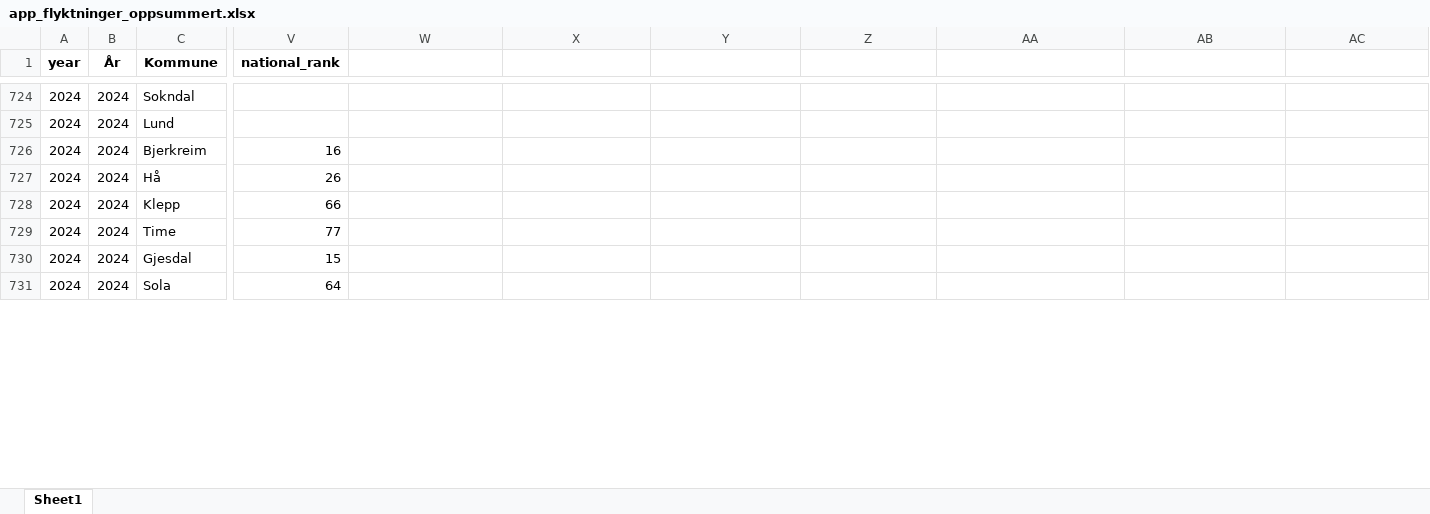
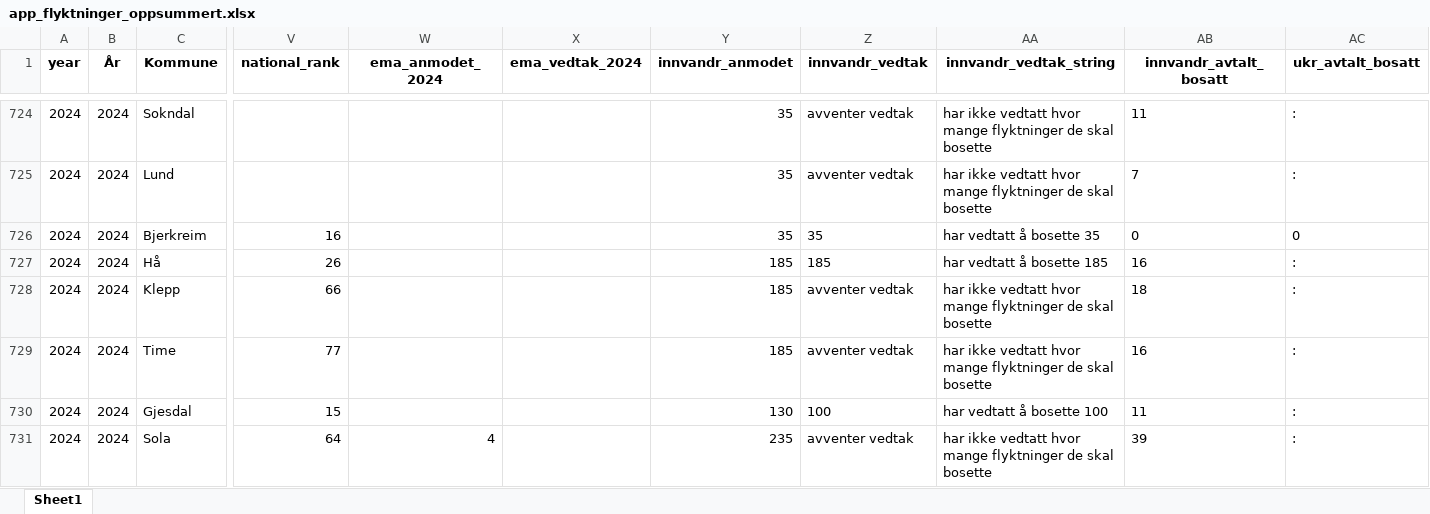
Before and after one commit to Samarbeidsdesken/p02-ukraina, an Excel workbook: data/app_flyktninger_oppsummert.xlsx, sheet Sheet1, drawn as a sheet; only a part is shown, gaps mark what is left out; values as stored, in another font and other column widths than the file's, no borders; the diff covers the shown part only; the diff names each change by its address in the sheet, - before the commit and + after, or states it on an @@ line.

```diff
--- a/data/app_flyktninger_oppsummert.xlsx (sheet Sheet1)
+++ b/data/app_flyktninger_oppsummert.xlsx (sheet Sheet1)
-W1: (empty)
+W1: ema_anmodet_2024
-X1: (empty)
+X1: ema_vedtak_2024
-Y1: (empty)
+Y1: innvandr_anmodet
-Z1: (empty)
+Z1: innvandr_vedtak
-AA1: (empty)
+AA1: innvandr_vedtak_string
-AB1: (empty)
+AB1: innvandr_avtalt_bosatt
-AC1: (empty)
+AC1: ukr_avtalt_bosatt
-Y724:Y726 (innvandr_anmodet): (empty)
+Y724:Y726 (innvandr_anmodet): 35
-Z724:Z725 (innvandr_vedtak): (empty)
+Z724:Z725 (innvandr_vedtak): avventer vedtak
-AA724:AA725 (innvandr_vedtak_string): (empty)
+AA724:AA725 (innvandr_vedtak_string): har ikke vedtatt hvor mange flyktninger de skal bosette
-AB724 (innvandr_avtalt_bosatt): (empty)
+AB724 (innvandr_avtalt_bosatt): 11
-AC724:AC725 (ukr_avtalt_bosatt): (empty)
+AC724:AC725 (ukr_avtalt_bosatt): :
-AB725 (innvandr_avtalt_bosatt): (empty)
+AB725 (innvandr_avtalt_bosatt): 7
-Z726 (innvandr_vedtak): (empty)
+Z726 (innvandr_vedtak): 35
-AA726 (innvandr_vedtak_string): (empty)
+AA726 (innvandr_vedtak_string): har vedtatt å bosette 35
-AB726 (innvandr_avtalt_bosatt): (empty)
+AB726 (innvandr_avtalt_bosatt): 0
-AC726 (ukr_avtalt_bosatt): (empty)
+AC726 (ukr_avtalt_bosatt): 0
-Y727:Y729 (innvandr_anmodet): (empty)
+Y727:Y729 (innvandr_anmodet): 185
-Z727 (innvandr_vedtak): (empty)
+Z727 (innvandr_vedtak): 185
-AA727 (innvandr_vedtak_string): (empty)
+AA727 (innvandr_vedtak_string): har vedtatt å bosette 185
-AB727 (innvandr_avtalt_bosatt): (empty)
+AB727 (innvandr_avtalt_bosatt): 16
-AC727:AC731 (ukr_avtalt_bosatt): (empty)
+AC727:AC731 (ukr_avtalt_bosatt): :
-Z728:Z729 (innvandr_vedtak): (empty)
+Z728:Z729 (innvandr_vedtak): avventer vedtak
-AA728:AA729 (innvandr_vedtak_string): (empty)
+AA728:AA729 (innvandr_vedtak_string): har ikke vedtatt hvor mange flyktninger de skal bosette
-AB728 (innvandr_avtalt_bosatt): (empty)
+AB728 (innvandr_avtalt_bosatt): 18
-AB729 (innvandr_avtalt_bosatt): (empty)
+AB729 (innvandr_avtalt_bosatt): 16
-Y730 (innvandr_anmodet): (empty)
+Y730 (innvandr_anmodet): 130
-Z730 (innvandr_vedtak): (empty)
+Z730 (innvandr_vedtak): 100
-AA730 (innvandr_vedtak_string): (empty)
+AA730 (innvandr_vedtak_string): har vedtatt å bosette 100
-AB730 (innvandr_avtalt_bosatt): (empty)
+AB730 (innvandr_avtalt_bosatt): 11
-W731 (ema_anmodet_2024): (empty)
+W731 (ema_anmodet_2024): 4
-Y731 (innvandr_anmodet): (empty)
+Y731 (innvandr_anmodet): 235
-Z731 (innvandr_vedtak): (empty)
+Z731 (innvandr_vedtak): avventer vedtak
-AA731 (innvandr_vedtak_string): (empty)
+AA731 (innvandr_vedtak_string): har ikke vedtatt hvor mange flyktninger de skal bosette
-AB731 (innvandr_avtalt_bosatt): (empty)
+AB731 (innvandr_avtalt_bosatt): 39
```
Also changed, not shown: 1838 edited cells elsewhere in this sheet, 1 other file.
